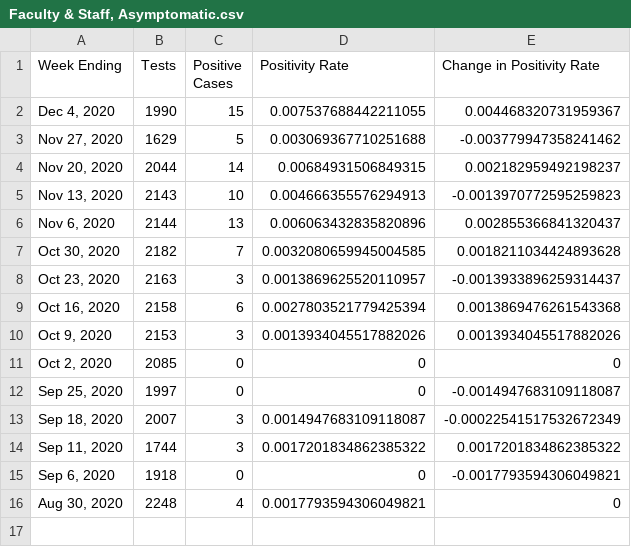
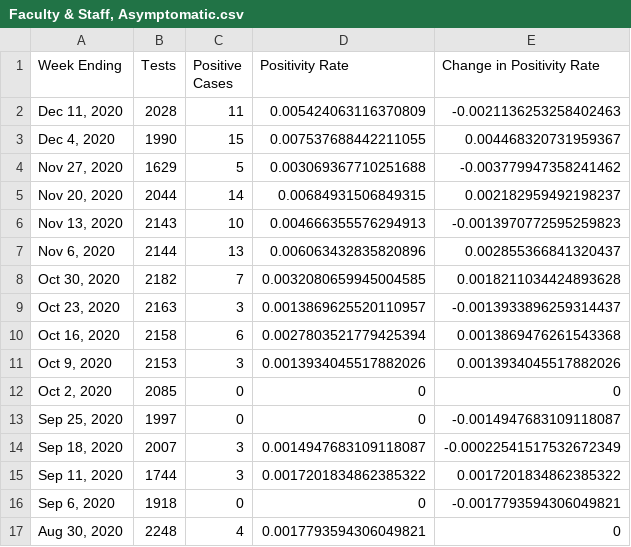
Before and after one commit to Brody-Lab/labwide_princeton_covid_dashboard, a CSV file: data/Faculty & Staff, Asymptomatic.csv, drawn as a sheet; the diff names each change by its address in the sheet, - before the commit and + after, or states it on an @@ line.

Commit message:
12/21/2020 weekly update
and added capability to plot symptomatic results and plot raw numbers instead of positivity rate

```diff
--- a/data/Faculty & Staff, Asymptomatic.csv
+++ b/data/Faculty & Staff, Asymptomatic.csv
+row 2: Dec 11, 2020 | 2028 | 11 | 0.005424063116370809 | -0.0021136253258402463
```
Also changed, not shown: data/Grad Students, Asymptomatic.csv, data/Undergrads, Asymptomatic.csv, 7 other files.
